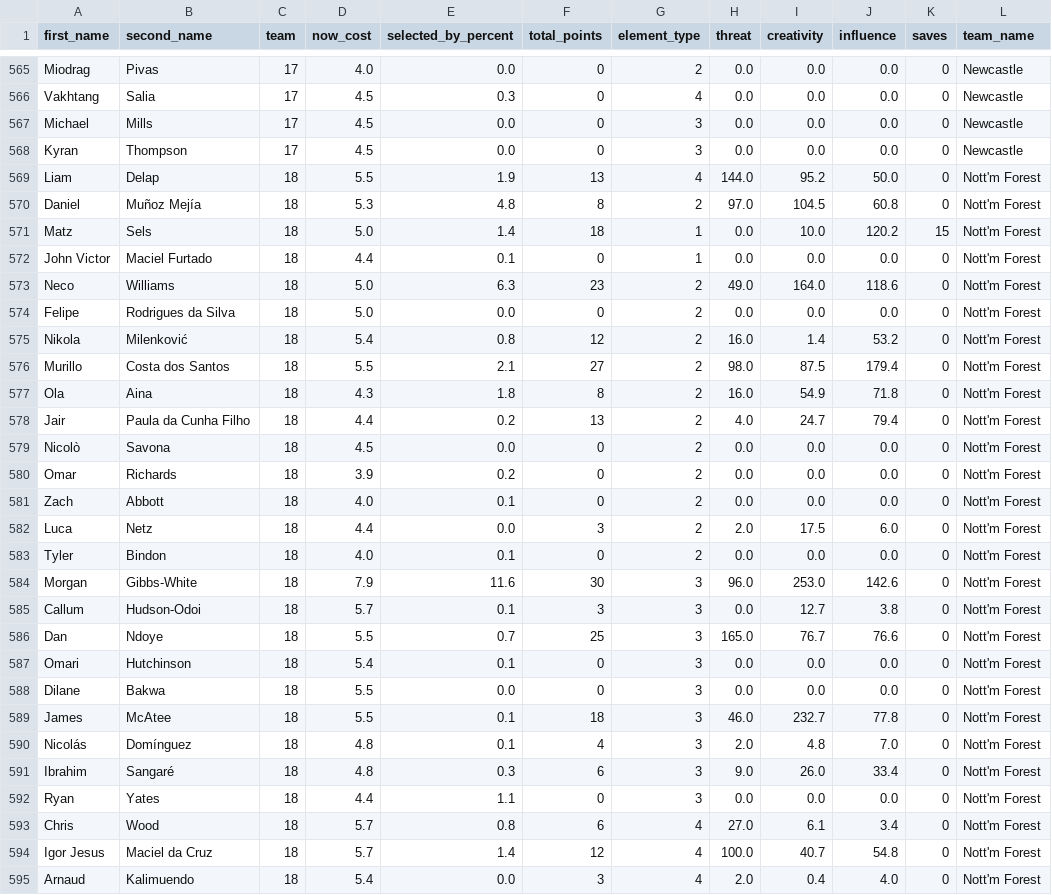
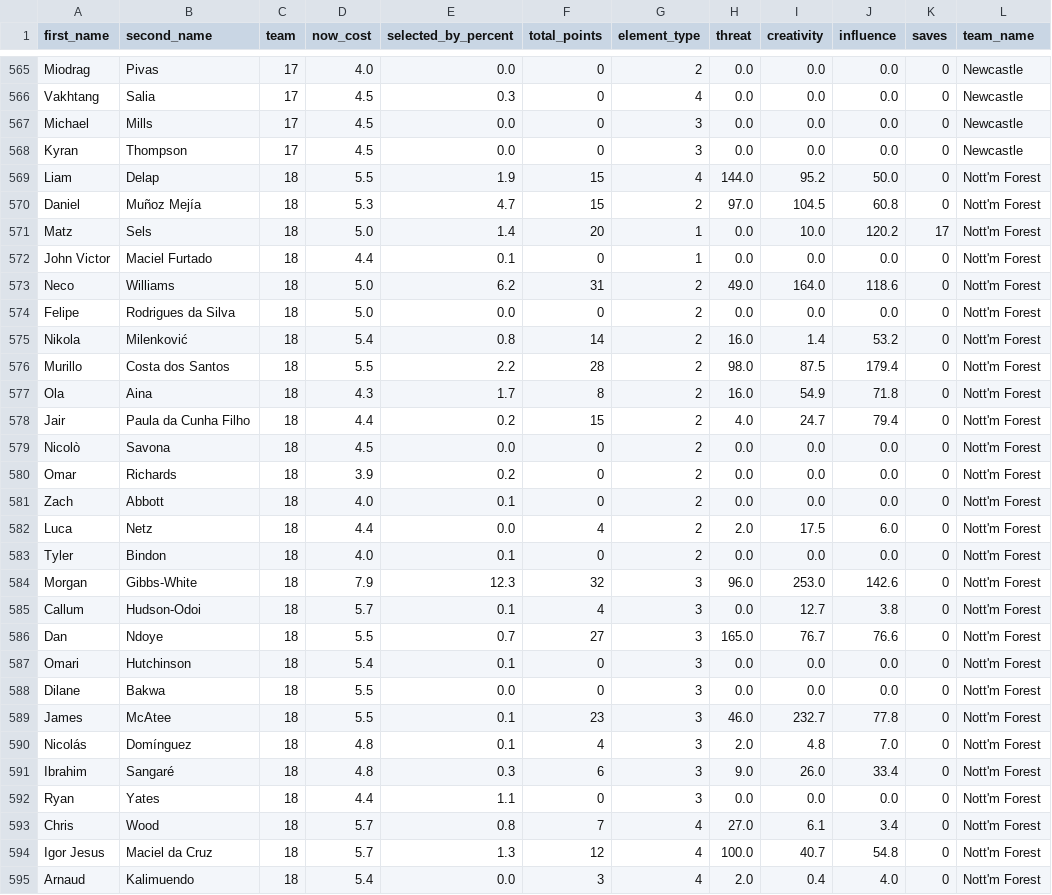
Before and after one commit to magdysayed/Fantasy-Premier-League-FPL-Analytics, a CSV file: clean_fpl_analysis.csv, drawn as a sheet; only a part is shown, gaps mark what is left out; the diff covers the shown part only; the diff names each change by its address in the sheet, - before the commit and + after, or states it on an @@ line.

```diff
--- a/clean_fpl_analysis.csv
+++ b/clean_fpl_analysis.csv
-F569 (total_points): 13
+F569 (total_points): 15
-E570 (selected_by_percent): 4.8
+E570 (selected_by_percent): 4.7
-F570 (total_points): 8
+F570 (total_points): 15
-F571 (total_points): 18
+F571 (total_points): 20
-K571 (saves): 15
+K571 (saves): 17
-E573 (selected_by_percent): 6.3
+E573 (selected_by_percent): 6.2
-F573 (total_points): 23
+F573 (total_points): 31
-F575 (total_points): 12
+F575 (total_points): 14
-E576 (selected_by_percent): 2.1
+E576 (selected_by_percent): 2.2
-F576 (total_points): 27
+F576 (total_points): 28
-E577 (selected_by_percent): 1.8
+E577 (selected_by_percent): 1.7
-F578 (total_points): 13
+F578 (total_points): 15
-F582 (total_points): 3
+F582 (total_points): 4
-E584 (selected_by_percent): 11.6
+E584 (selected_by_percent): 12.3
-F584 (total_points): 30
+F584 (total_points): 32
-F585 (total_points): 3
+F585 (total_points): 4
-F586 (total_points): 25
+F586 (total_points): 27
-F589 (total_points): 18
+F589 (total_points): 23
-F593 (total_points): 6
+F593 (total_points): 7
-E594 (selected_by_percent): 1.4
+E594 (selected_by_percent): 1.3
```
Also changed, not shown: 154 edited cells elsewhere in this file.
